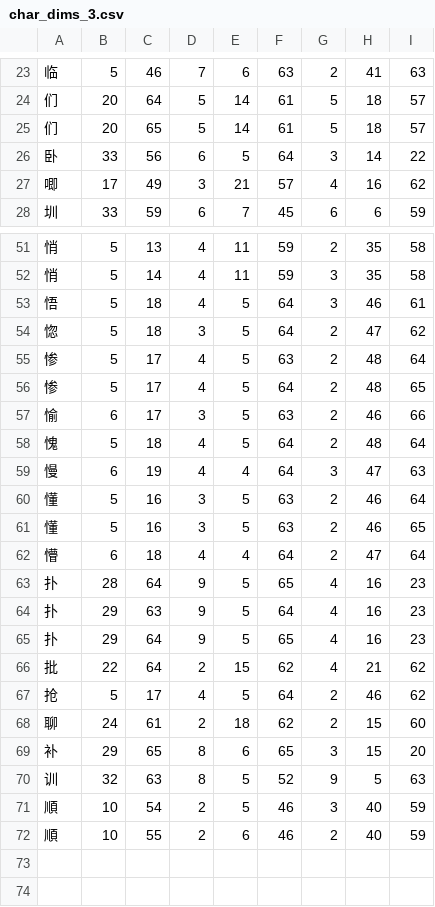
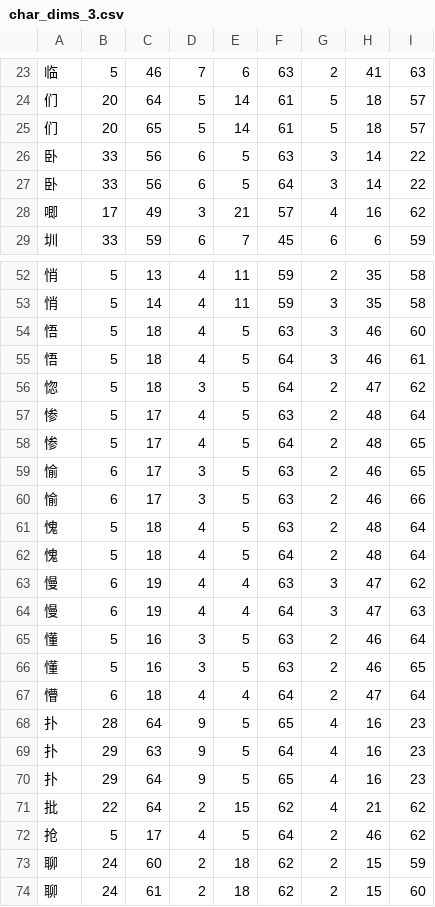
Before and after one commit to KarlTDebiec/Scinoephile, a CSV file: scinoephile/data/ocr/char_dims_3.csv, drawn as a sheet; only a part is shown, gaps mark what is left out; the shorter side is filled out with more unchanged rows.

```diff
--- a/scinoephile/data/ocr/char_dims_3.csv
+++ b/scinoephile/data/ocr/char_dims_3.csv
@@ -25,2 +25,3 @@
 们,20,65,5,14,61,5,18,57
+卧,33,56,6,5,63,3,14,22
 卧,33,56,6,5,64,3,14,22
@@ -52,2 +53,3 @@
 悄,5,14,4,11,59,3,35,58
+悟,5,18,4,5,63,3,46,60
 悟,5,18,4,5,64,3,46,61
@@ -56,4 +58,7 @@
 惨,5,17,4,5,64,2,48,65
+愉,6,17,3,5,63,2,46,65
 愉,6,17,3,5,63,2,46,66
+愧,5,18,4,5,63,2,48,64
 愧,5,18,4,5,64,2,48,64
+慢,6,19,4,4,63,3,47,62
 慢,6,19,4,4,64,3,47,63
@@ -67,2 +72,3 @@
 抢,5,17,4,5,64,2,46,62
+聊,24,60,2,18,62,2,15,59
 聊,24,61,2,18,62,2,15,60
```
Also changed, not shown: scinoephile/data/ocr/char_dims_1.csv, scinoephile/data/ocr/char_dims_2.csv, 1 other file.
